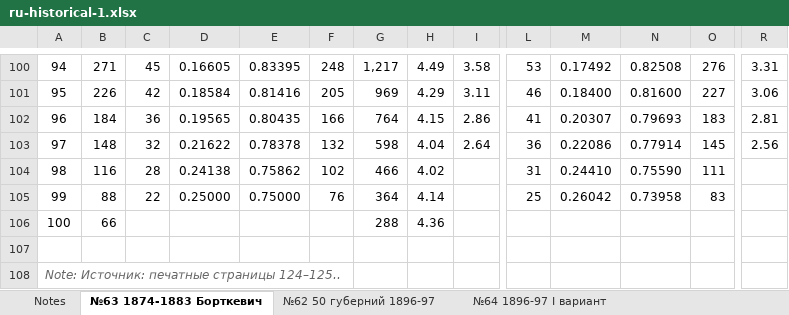
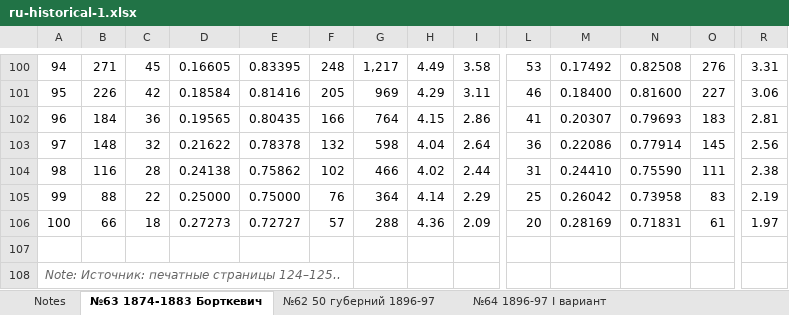
Before and after one commit to oboguev/RTSS, an Excel workbook: population-projection/src/main/resources/mortality_tables/Russian-Empire/ru-historical-1.xlsx, sheet №63 1874-1883 Борткевич, drawn as a sheet; only a part is shown, gaps mark what is left out; values as stored, in another font and other column widths than the file's, no borders; the diff names each change by its address in the sheet, - before the commit and + after, or states it on an @@ line.

```diff
--- a/population-projection/src/main/resources/mortality_tables/Russian-Empire/ru-historical-1.xlsx (sheet №63 1874-1883 Борткевич)
+++ b/population-projection/src/main/resources/mortality_tables/Russian-Empire/ru-historical-1.xlsx (sheet №63 1874-1883 Борткевич)
-I104: (empty)
+I104: 2.44
-R104: (empty)
+R104: 2.38
-I105: (empty)
+I105: 2.29
-R105: (empty)
+R105: 2.19
-C106: (empty)
+C106: 18
-D106: (empty)
+D106: 0.27273
-E106: (empty)
+E106: 0.72727
-F106: (empty)
+F106: 57
-I106: (empty)
+I106: 2.09
-L106: (empty)
+L106: 20
-M106: (empty)
+M106: 0.28169
-N106: (empty)
+N106: 0.71831
-O106: (empty)
+O106: 61
-R106: (empty)
+R106: 1.97
```
Also changed, not shown: sheet Notes, population-projection/src/main/resources/mortality_tables/Russian-Empire/novoselsky_1896_1897.xlsx, 5 other files.
